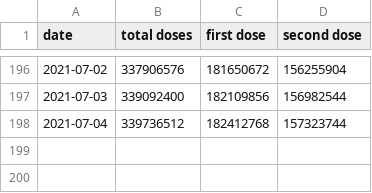
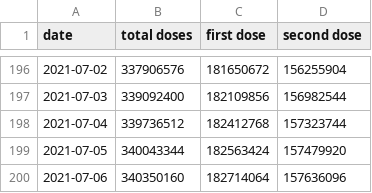
Before and after one commit to drebrb/covid-19, a CSV file: vaccinations/us.csv, drawn as a sheet; only a part is shown, gaps mark what is left out; the diff names each change by its address in the sheet, - before the commit and + after, or states it on an @@ line.

Commit message:
Updating data.

```diff
--- a/vaccinations/us.csv
+++ b/vaccinations/us.csv
+row 199: 2021-07-05 | 340043344 | 182563424 | 157479920
+row 200: 2021-07-06 | 340350160 | 182714064 | 157636096
```
Also changed, not shown: 1 other file.
